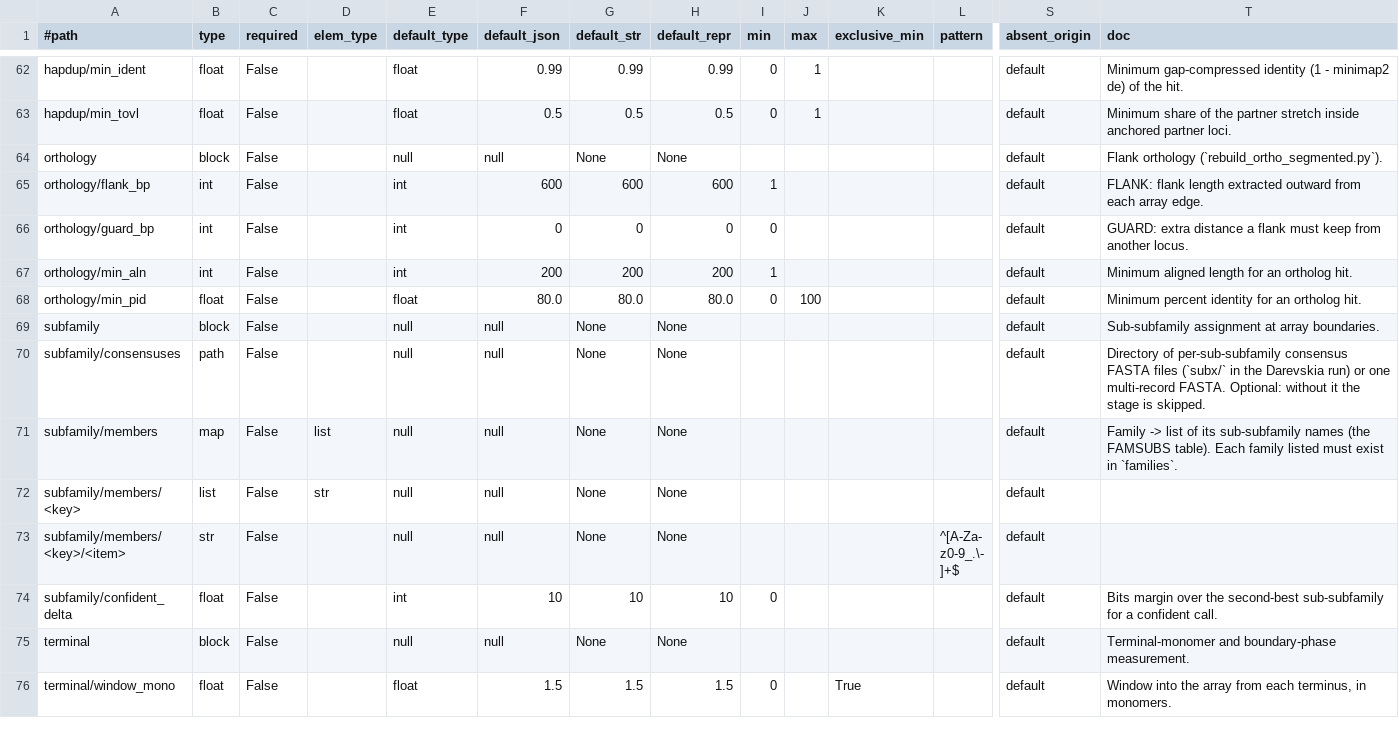
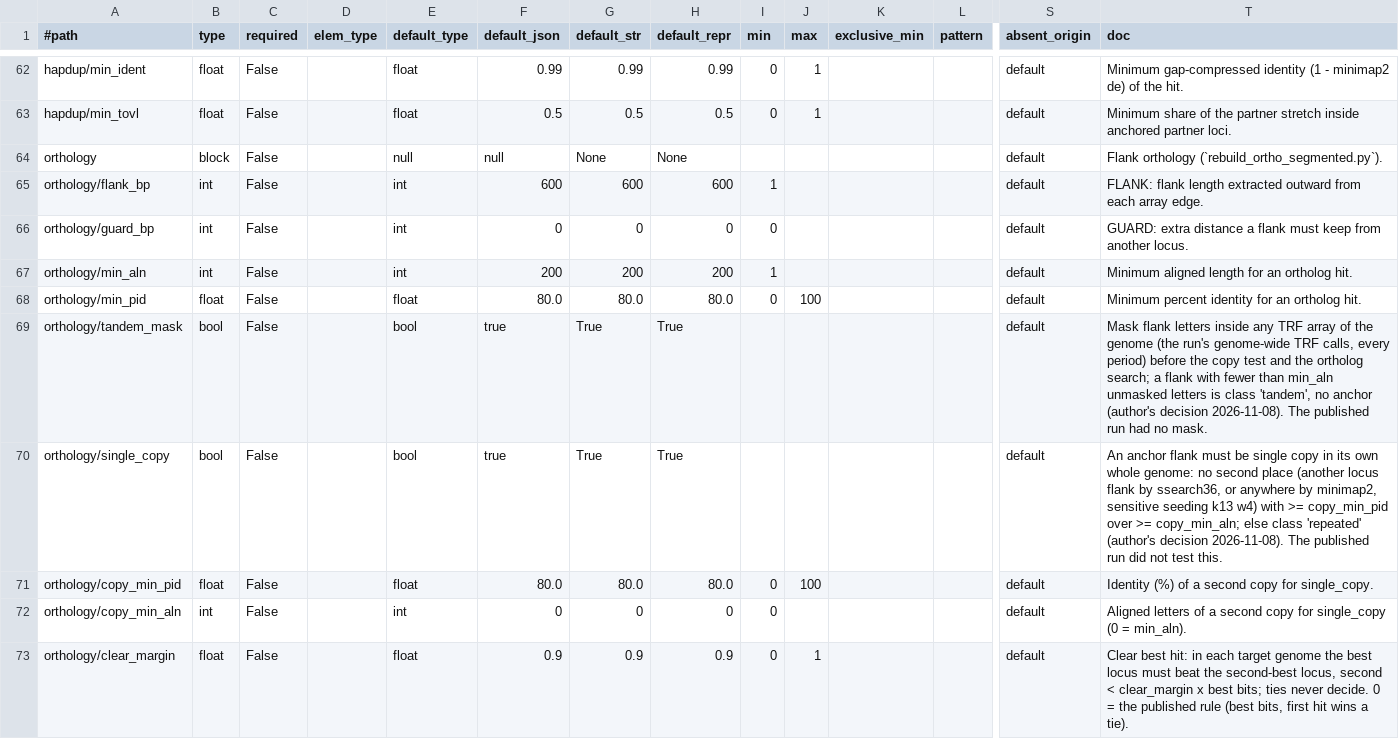
Before and after one commit to Toki-bio/CLsat_workflow, a TSV file: lib/satpipe/schema.tsv, drawn as a sheet; only a part is shown, gaps mark what is left out; the shorter side is filled out with more unchanged rows; rows hold the shown columns only; the diff covers the shown part only; the diff names each change by its address in the sheet, - before the commit and + after, or states it on an @@ line.

```diff
--- a/lib/satpipe/schema.tsv
+++ b/lib/satpipe/schema.tsv
+row 69: orthology/tandem_mask | bool | False |  | bool | true | True | True |  |  |  |  | default | Mask flank letters inside any TRF array of the genome (the run's genome-wide TRF calls, every period) before the copy test and the ortholog search; a flank with fewer than min_aln unmasked letters is class 'tandem', no anchor (author's decision 2026-11-08). The published run had no mask.
+row 70: orthology/single_copy | bool | False |  | bool | true | True | True |  |  |  |  | default | An anchor flank must be single copy in its own whole genome: no second place (another locus flank by ssearch36, or anywhere by minimap2, sensitive seeding k13 w4) with >= copy_min_pid over >= copy_min_aln; else class 'repeated' (author's decision 2026-11-08). The published run did not test this.
+row 71: orthology/copy_min_pid | float | False |  | float | 80.0 | 80.0 | 80.0 | 0 | 100 |  |  | default | Identity (%) of a second copy for single_copy.
+row 72: orthology/copy_min_aln | int | False |  | int | 0 | 0 | 0 | 0 |  |  |  | default | Aligned letters of a second copy for single_copy (0 = min_aln).
+row 73: orthology/clear_margin | float | False |  | float | 0.9 | 0.9 | 0.9 | 0 | 1 |  |  | default | Clear best hit: in each target genome the best locus must beat the second-best locus, second < clear_margin x best bits; ties never decide. 0 = the published rule (best bits, first hit wins a tie).
```
Also changed, not shown: 5 added rows elsewhere in this file, lib/satpipe/run_stages.tsv, 6 other files.
